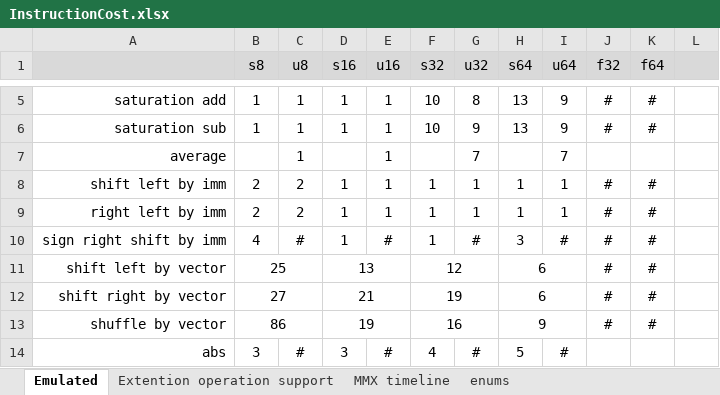
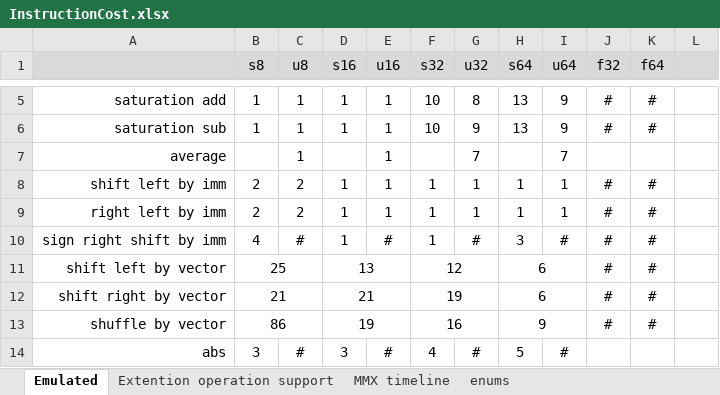
Before and after one commit to WalterKruger/SSE2-Complete, an Excel workbook: external/InstructionCost.xlsx, sheet Emulated, drawn as a sheet; only a part is shown, gaps mark what is left out; values as stored, in another font and other column widths than the file's, no borders; conditional formats not drawn; the diff names each change by its address in the sheet, - before the commit and + after, or states it on an @@ line.

```diff
--- a/external/InstructionCost.xlsx (sheet Emulated)
+++ b/external/InstructionCost.xlsx (sheet Emulated)
-B12 (s8): 27
+B12 (s8): 21
```
Also changed, not shown: 6 other files.
